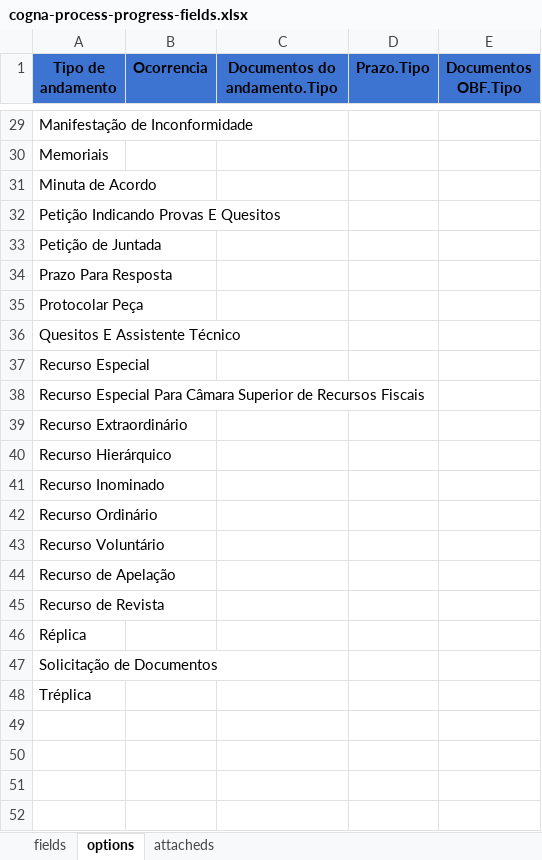
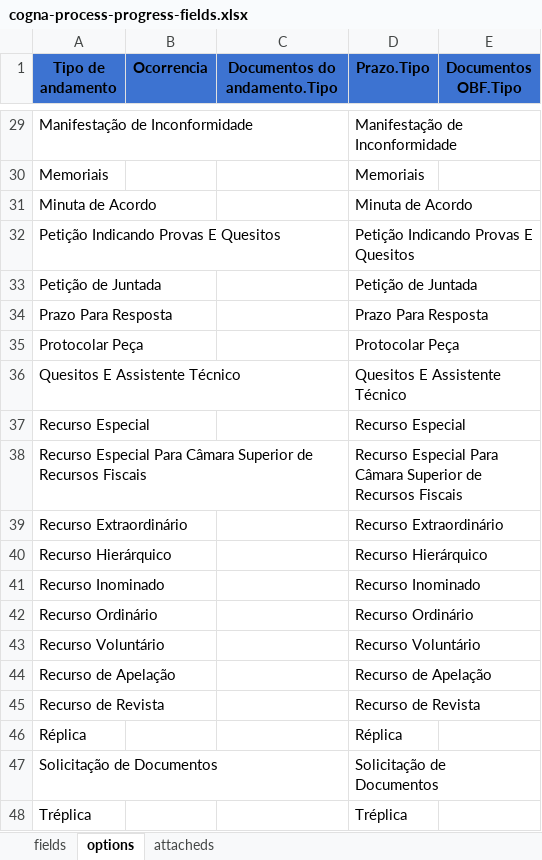
Before and after one commit to RenanSemProcesso-25/Lawop-script, an Excel workbook: documents/cogna-process-progress-fields.xlsx, sheet options, drawn as a sheet; only a part is shown, gaps mark what is left out; values as stored, in another font and other column widths than the file's, no borders; the diff covers the shown part only; the diff names each change by its address in the sheet, - before the commit and + after, or states it on an @@ line.

Commit message:
feat: add updateRpaFields operation and modify process progress fields logic
- Add new operation `updateRpaFields` to update RPA field options from Excel data
- Include new Excel document `Curso_do_Aluno-Elaw.xlsx` as data source
- Update existing Excel document `cogna-process-progress-fields.xlsx`
- Modify process progress fields service to remove unnecessary validation errors
- Change create-progress-progress-fields operation to update existing fields instead of deleting all
- Add npm scripts for new operation in both development and production environments
- Register new operation in main operations array

```diff
--- a/documents/cogna-process-progress-fields.xlsx (sheet options)
+++ b/documents/cogna-process-progress-fields.xlsx (sheet options)
-D29 (Prazo.Tipo): (empty)
+D29 (Prazo.Tipo): Manifestação de Inconformidade
-D30 (Prazo.Tipo): (empty)
+D30 (Prazo.Tipo): Memoriais
-D31 (Prazo.Tipo): (empty)
+D31 (Prazo.Tipo): Minuta de Acordo
-D32 (Prazo.Tipo): (empty)
+D32 (Prazo.Tipo): Petição Indicando Provas E Quesitos
-D33 (Prazo.Tipo): (empty)
+D33 (Prazo.Tipo): Petição de Juntada
-D34 (Prazo.Tipo): (empty)
+D34 (Prazo.Tipo): Prazo Para Resposta
-D35 (Prazo.Tipo): (empty)
+D35 (Prazo.Tipo): Protocolar Peça
-D36 (Prazo.Tipo): (empty)
+D36 (Prazo.Tipo): Quesitos E Assistente Técnico
-D37 (Prazo.Tipo): (empty)
+D37 (Prazo.Tipo): Recurso Especial
-D38 (Prazo.Tipo): (empty)
+D38 (Prazo.Tipo): Recurso Especial Para Câmara Superior de Recursos Fiscais
-D39 (Prazo.Tipo): (empty)
+D39 (Prazo.Tipo): Recurso Extraordinário
-D40 (Prazo.Tipo): (empty)
+D40 (Prazo.Tipo): Recurso Hierárquico
-D41 (Prazo.Tipo): (empty)
+D41 (Prazo.Tipo): Recurso Inominado
-D42 (Prazo.Tipo): (empty)
+D42 (Prazo.Tipo): Recurso Ordinário
-D43 (Prazo.Tipo): (empty)
+D43 (Prazo.Tipo): Recurso Voluntário
-D44 (Prazo.Tipo): (empty)
+D44 (Prazo.Tipo): Recurso de Apelação
-D45 (Prazo.Tipo): (empty)
+D45 (Prazo.Tipo): Recurso de Revista
-D46 (Prazo.Tipo): (empty)
+D46 (Prazo.Tipo): Réplica
-D47 (Prazo.Tipo): (empty)
+D47 (Prazo.Tipo): Solicitação de Documentos
-D48 (Prazo.Tipo): (empty)
+D48 (Prazo.Tipo): Tréplica
```
Also changed, not shown: 30 edited cells elsewhere in this sheet, sheet fields, 6 other files.
